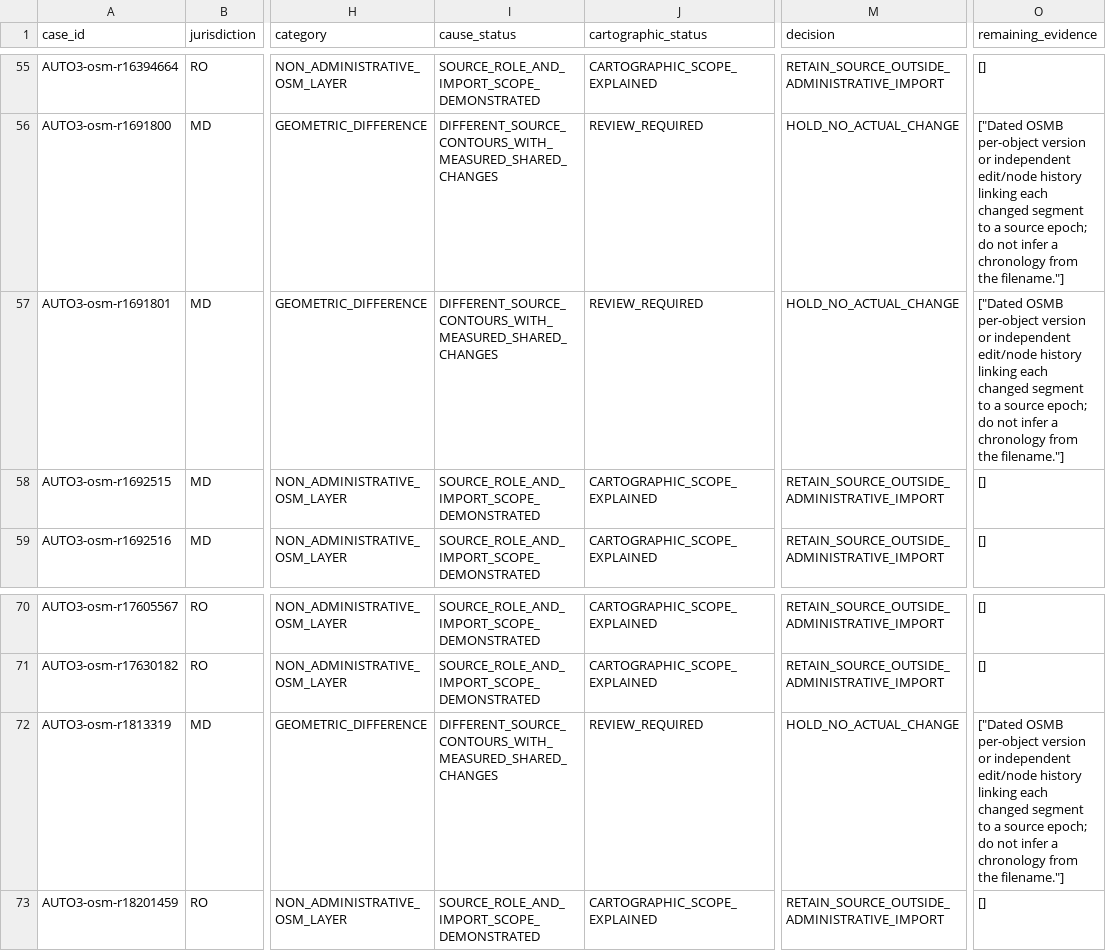
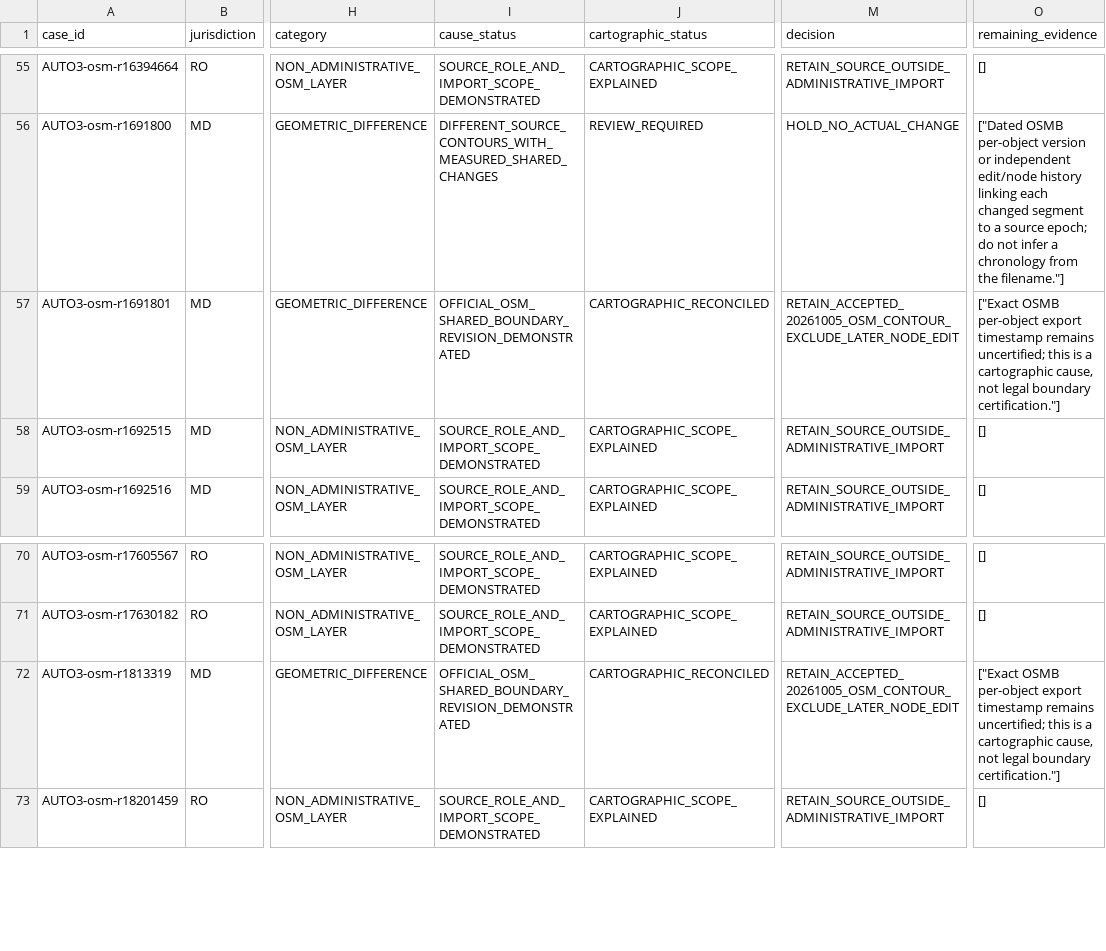
Before and after one commit to ovidiudeica/reforma-teritoriala, a CSV file: docs/audits/auto3-osmb/decision-matrix.csv, drawn as a sheet; only a part is shown, gaps mark what is left out; the diff names each change by its address in the sheet, - before the commit and + after, or states it on an @@ line.

Commit message:
AUTO-3 follow-up: prove Condrita-Chisinau contour changes from frozen OSM histories

```diff
--- a/docs/audits/auto3-osmb/decision-matrix.csv
+++ b/docs/audits/auto3-osmb/decision-matrix.csv
-I57 (cause_status): DIFFERENT_SOURCE_CONTOURS_WITH_MEASURED_SHARED_CHANGES
+I57 (cause_status): OFFICIAL_OSM_SHARED_BOUNDARY_REVISION_DEMONSTRATED
-J57 (cartographic_status): REVIEW_REQUIRED
+J57 (cartographic_status): CARTOGRAPHIC_RECONCILED
-M57 (decision): HOLD_NO_ACTUAL_CHANGE
+M57 (decision): RETAIN_ACCEPTED_20261005_OSM_CONTOUR_EXCLUDE_LATER_NODE_EDIT
-O57 (remaining_evidence): ["Dated OSMB per-object version or independent edit/node history linking each changed segment to a source epoch; do not infer a chronology from the filename."]
+O57 (remaining_evidence): ["Exact OSMB per-object export timestamp remains uncertified; this is a cartographic cause, not legal boundary certification."]
-I72 (cause_status): DIFFERENT_SOURCE_CONTOURS_WITH_MEASURED_SHARED_CHANGES
+I72 (cause_status): OFFICIAL_OSM_SHARED_BOUNDARY_REVISION_DEMONSTRATED
-J72 (cartographic_status): REVIEW_REQUIRED
+J72 (cartographic_status): CARTOGRAPHIC_RECONCILED
-M72 (decision): HOLD_NO_ACTUAL_CHANGE
+M72 (decision): RETAIN_ACCEPTED_20261005_OSM_CONTOUR_EXCLUDE_LATER_NODE_EDIT
-O72 (remaining_evidence): ["Dated OSMB per-object version or independent edit/node history linking each changed segment to a source epoch; do not infer a chronology from the filename."]
+O72 (remaining_evidence): ["Exact OSMB per-object export timestamp remains uncertified; this is a cartographic cause, not legal boundary certification."]
```
Also changed, not shown: 26 other files.
